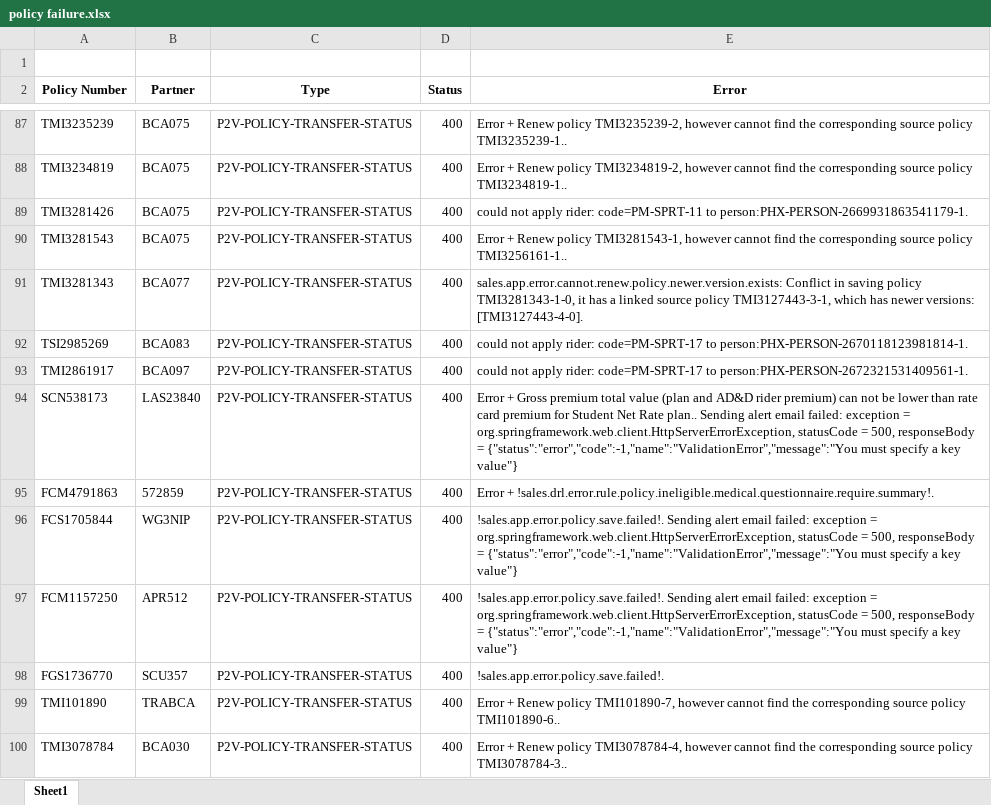
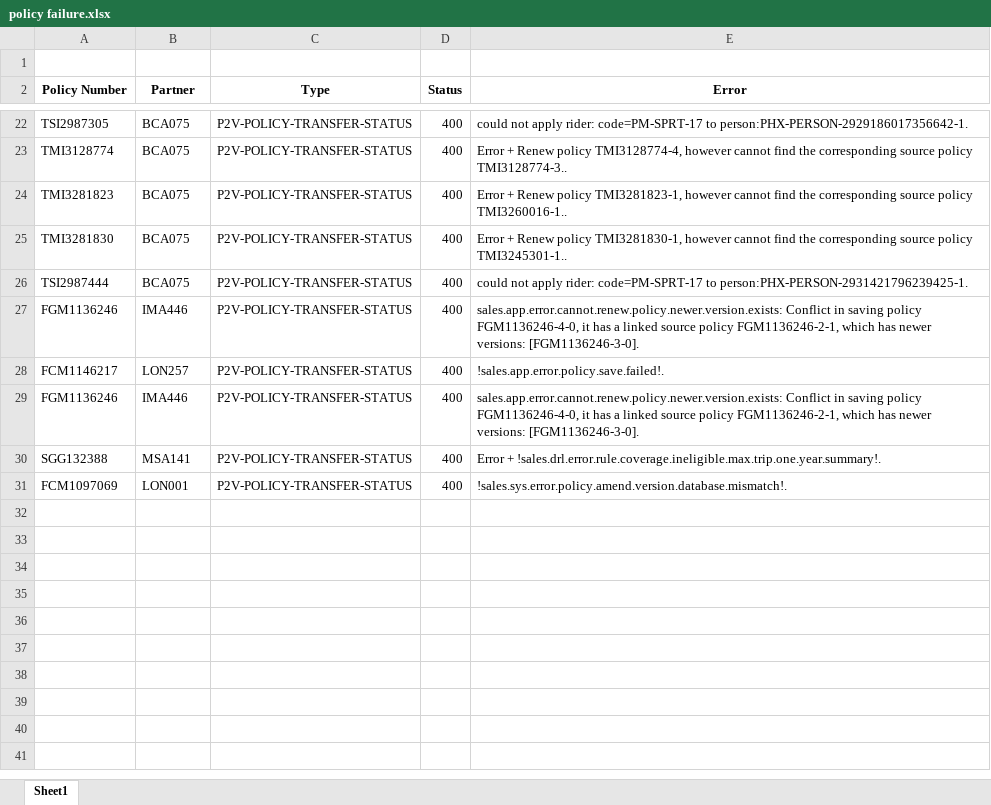
Before and after one commit to Chao00/Report, an Excel workbook: policy failure.xlsx, sheet Sheet1, drawn as a sheet; only a part is shown, gaps mark what is left out; values as stored, in another font and other column widths than the file's, no borders; removed rows and columns are numbered as before the commit, all else as after; the diff covers the shown part only; the diff names each change by its address in the sheet, - before the commit and + after, or states it on an @@ line.

Commit message:
Email content delayed

```diff
--- a/policy failure.xlsx (sheet Sheet1)
+++ b/policy failure.xlsx (sheet Sheet1)
-A22 (Policy Number): TMI3235239
+A22 (Policy Number): TSI2987305
-E22 (Error): Error + Renew policy TMI3235239-2, however cannot find the corresponding source policy TMI3235239-1..
+E22 (Error): could not apply rider: code=PM-SPRT-17 to person:PHX-PERSON-2929186017356642-1.
-A23 (Policy Number): TMI3234819
+A23 (Policy Number): TMI3128774
-E23 (Error): …Renew policy TMI3234819-2, however cannot find the corresponding source policy TMI3234819-1..
+E23 (Error): …Renew policy TMI3128774-4, however cannot find the corresponding source policy TMI3128774-3..
-A24 (Policy Number): TMI3281426
+A24 (Policy Number): TMI3281823
-E24 (Error): could not apply rider: code=PM-SPRT-11 to person:PHX-PERSON-2669931863541179-1.
+E24 (Error): Error + Renew policy TMI3281823-1, however cannot find the corresponding source policy TMI3260016-1..
-A25 (Policy Number): TMI3281543
+A25 (Policy Number): TMI3281830
-E25 (Error): …Renew policy TMI3281543-1, however cannot find the corresponding source policy TMI3256161-1..
+E25 (Error): …Renew policy TMI3281830-1, however cannot find the corresponding source policy TMI3245301-1..
-row 91: TMI3281343 | BCA077 | P2V-POLICY-TRANSFER-STATUS | 400 | sales.app.error.cannot.renew.policy.newer.version.exists: Conflict in saving policy TMI3281343-1-0, it has a linked source policy TMI3127443-3-1, which has newer versions: [TMI3127443-4-0].
-row 92: TSI2985269 | BCA083 | P2V-POLICY-TRANSFER-STATUS | 400 | could not apply rider: code=PM-SPRT-17 to person:PHX-PERSON-2670118123981814-1.
-A26 (Policy Number): TMI2861917
+A26 (Policy Number): TSI2987444
-B26 (Partner): BCA097
+B26 (Partner): BCA075
-E26 (Error): …code=PM-SPRT-17 to person:PHX-PERSON-2672321531409561-1.
+E26 (Error): …code=PM-SPRT-17 to person:PHX-PERSON-2931421796239425-1.
-row 94: SCN538173 | LAS23840 | P2V-POLICY-TRANSFER-STATUS | 400 | Error + Gross premium total value (plan and AD&D rider premium) can not be lower than rate card premium for Student Net Rate plan.. Sending alert email failed: exception = org.springframework.web.client.HttpServerErrorException, statusCode = 500, responseBody = {"status":"error","code":-1,"name":"ValidationError","message":"You must specify a key value"}
-row 95: FCM4791863 | 572859 | P2V-POLICY-TRANSFER-STATUS | 400 | Error + !sales.drl.error.rule.policy.ineligible.medical.questionnaire.require.summary!.
-row 96: FCS1705844 | WG3NIP | P2V-POLICY-TRANSFER-STATUS | 400 | !sales.app.error.policy.save.failed!. Sending alert email failed: exception = org.springframework.web.client.HttpServerErrorException, statusCode = 500, responseBody = {"status":"error","code":-1,"name":"ValidationError","message":"You must specify a key value"}
-A27 (Policy Number): FCM1157250
+A27 (Policy Number): FGM1136246
-B27 (Partner): APR512
+B27 (Partner): IMA446
-E27 (Error): !sales.app.error.policy.save.failed!. Sending alert email failed: exception = org.springframework.web.client.HttpServerErrorException, statusCode = 500, responseBody = {"status":"error","code":-1,"name":"ValidationError","message":"You must specify a key value"}
+E27 (Error): sales.app.error.cannot.renew.policy.newer.version.exists: Conflict in saving policy FGM1136246-4-0, it has a linked source policy FGM1136246-2-1, which has newer versions: [FGM1136246-3-0].
-A28 (Policy Number): FGS1736770
+A28 (Policy Number): FCM1146217
-B28 (Partner): SCU357
+B28 (Partner): LON257
-row 99: TMI101890 | TRABCA | P2V-POLICY-TRANSFER-STATUS | 400 | Error + Renew policy TMI101890-7, however cannot find the corresponding source policy TMI101890-6..
-row 100: TMI3078784 | BCA030 | P2V-POLICY-TRANSFER-STATUS | 400 | Error + Renew policy TMI3078784-4, however cannot find the corresponding source policy TMI3078784-3..
+row 29: FGM1136246 | IMA446 | P2V-POLICY-TRANSFER-STATUS | 400 | sales.app.error.cannot.renew.policy.newer.version.exists: Conflict in saving policy FGM1136246-4-0, it has a linked source policy FGM1136246-2-1, which has newer versions: [FGM1136246-3-0].
+row 30: SGG132388 | MSA141 | P2V-POLICY-TRANSFER-STATUS | 400 | Error + !sales.drl.error.rule.coverage.ineligible.max.trip.one.year.summary!.
+row 31: FCM1097069 | LON001 | P2V-POLICY-TRANSFER-STATUS | 400 | !sales.sys.error.policy.amend.version.database.mismatch!.
```
Also changed, not shown: 65 removed rows and 43 edited cells elsewhere in this sheet, 3 other files.
